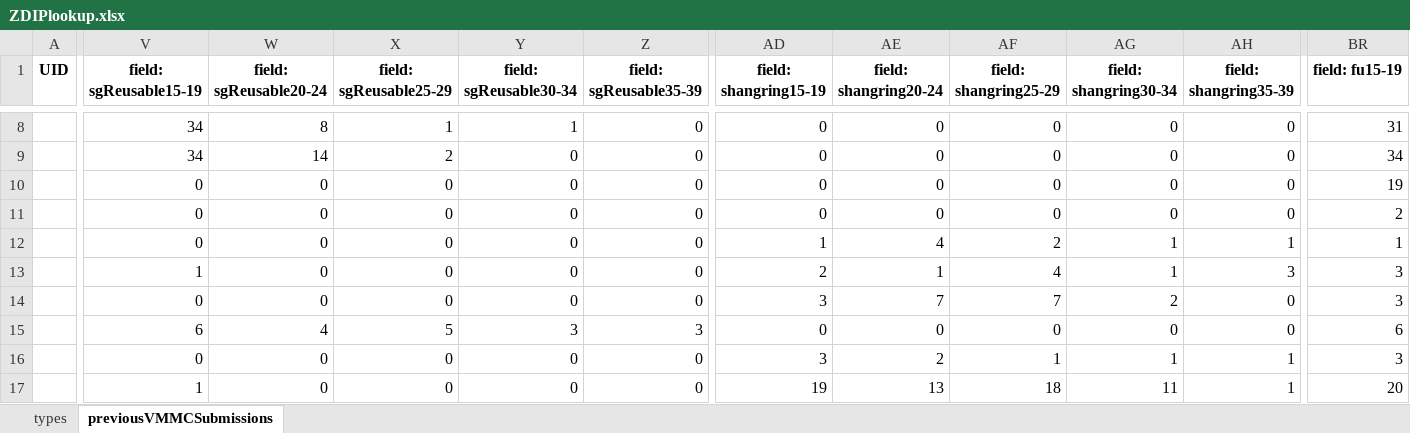
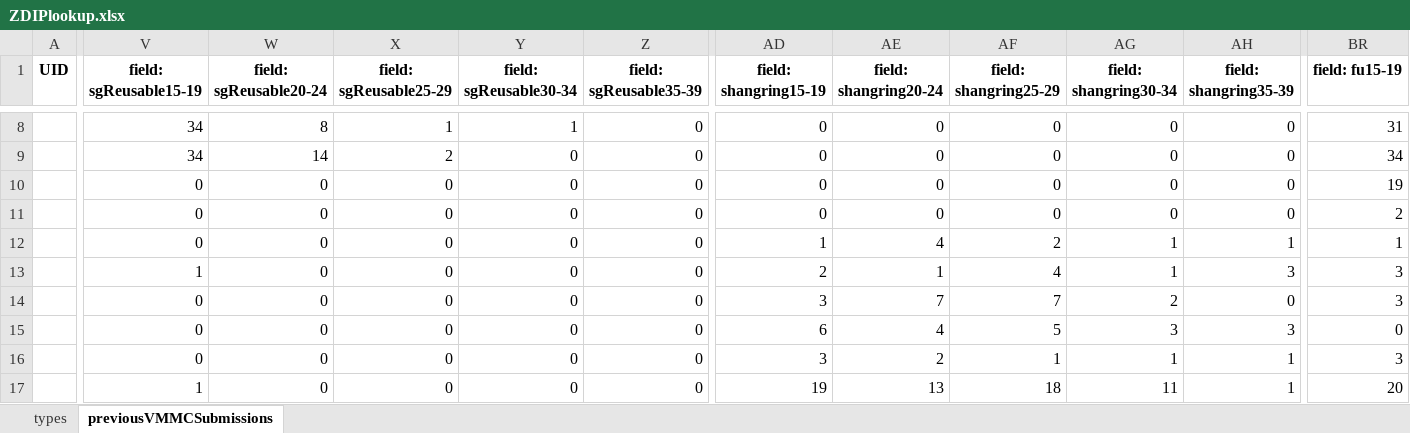
Before and after one commit to ashleymutenha/zazic-commcareManipulation, an Excel workbook: ZDIPlookup.xlsx, sheet previousVMMCSubmissions, drawn as a sheet; only a part is shown, gaps mark what is left out; values as stored, in another font and other column widths than the file's, no borders; the diff covers the shown part only; the diff names each change by its address in the sheet, - before the commit and + after, or states it on an @@ line.

```diff
--- a/ZDIPlookup.xlsx (sheet previousVMMCSubmissions)
+++ b/ZDIPlookup.xlsx (sheet previousVMMCSubmissions)
-V15 (field: sgReusable15-19): 6
+V15 (field: sgReusable15-19): 0
-W15 (field: sgReusable20-24): 4
+W15 (field: sgReusable20-24): 0
-X15 (field: sgReusable25-29): 5
+X15 (field: sgReusable25-29): 0
-Y15 (field: sgReusable30-34): 3
+Y15 (field: sgReusable30-34): 0
-Z15 (field: sgReusable35-39): 3
+Z15 (field: sgReusable35-39): 0
-AD15 (field: shangring15-19): 0
+AD15 (field: shangring15-19): 6
-AE15 (field: shangring20-24): 0
+AE15 (field: shangring20-24): 4
-AF15 (field: shangring25-29): 0
+AF15 (field: shangring25-29): 5
-AG15 (field: shangring30-34): 0
+AG15 (field: shangring30-34): 3
-AH15 (field: shangring35-39): 0
+AH15 (field: shangring35-39): 3
-BR15 (field: fu15-19): 6
+BR15 (field: fu15-19): 0
```
Also changed, not shown: 3 edited cells elsewhere in this sheet, data.xlsx, final_corrected_data.xlsx, 6 other files.
